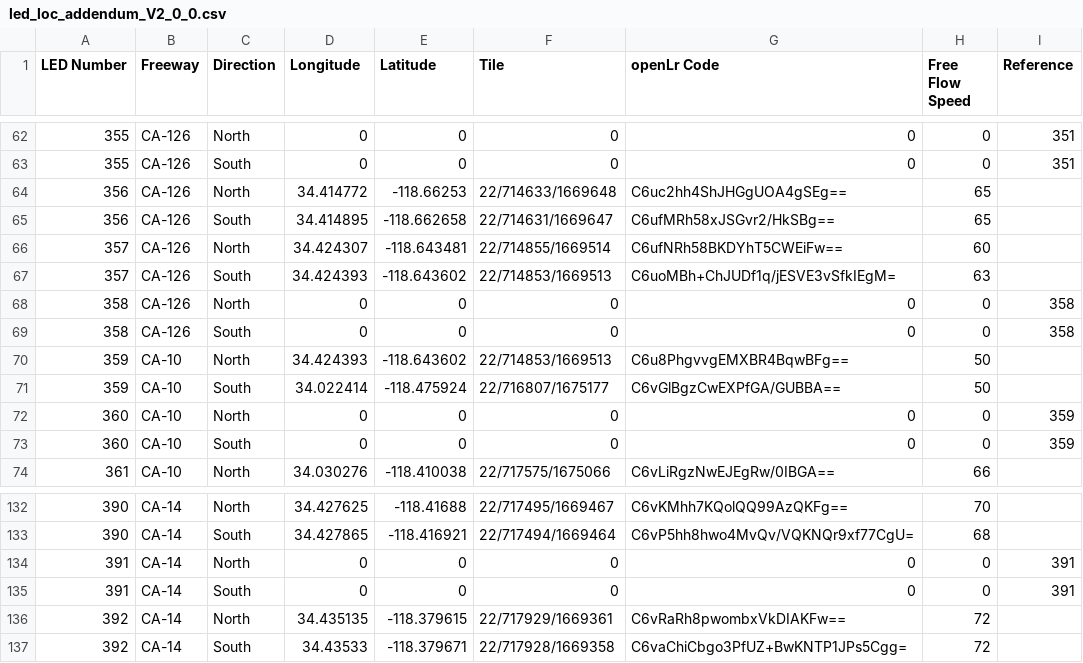
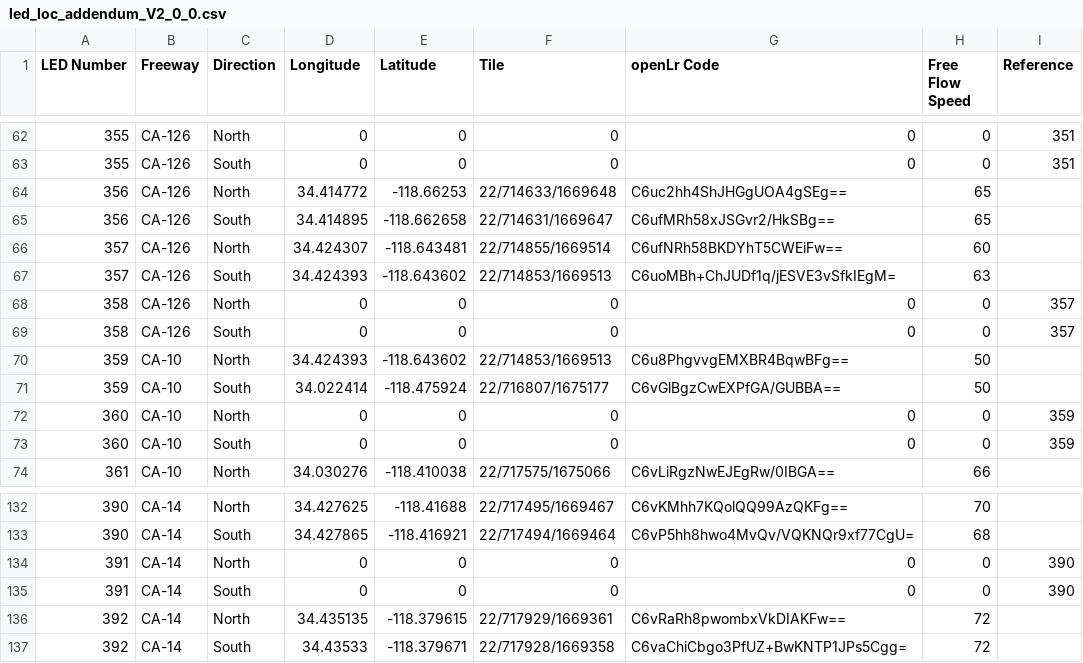
Before and after one commit to zinkwazi/traffic-pcb-sb, a CSV file: software/server-software/led_loc_addendum_V2_0_0.csv, drawn as a sheet; only a part is shown, gaps mark what is left out.

Commit message:
begin work on addendum mechanism

```diff
--- a/software/server-software/led_loc_addendum_V2_0_0.csv
+++ b/software/server-software/led_loc_addendum_V2_0_0.csv
@@ -67,4 +67,4 @@ LED Number,Freeway,Direction,Longitude,Latitude,Tile,openLr Code,Free Flow Speed
 357,CA-126,South,34.424393,-118.643602,22/714853/1669513,C6uoMBh+ChJUDf1q/jESVE3vSfkIEgM=,63,
-358,CA-126,North,0,0,0,0,0,358
-358,CA-126,South,0,0,0,0,0,358
+358,CA-126,North,0,0,0,0,0,357
+358,CA-126,South,0,0,0,0,0,357
 359,CA-10,North,34.424393,-118.643602,22/714853/1669513,C6u8PhgvvgEMXBR4BqwBFg==,50,
@@ -133,4 +133,4 @@ LED Number,Freeway,Direction,Longitude,Latitude,Tile,openLr Code,Free Flow Speed
 390,CA-14,South,34.427865,-118.416921,22/717494/1669464,C6vP5hh8hwo4MvQv/VQKNQr9xf77CgU=,68,
-391,CA-14,North,0,0,0,0,0,391
-391,CA-14,South,0,0,0,0,0,391
+391,CA-14,North,0,0,0,0,0,390
+391,CA-14,South,0,0,0,0,0,390
 392,CA-14,North,34.435135,-118.379615,22/717929/1669361,C6vRaRh8pwombxVkDIAKFw==,72,
```
Also changed, not shown: 2 other files.
